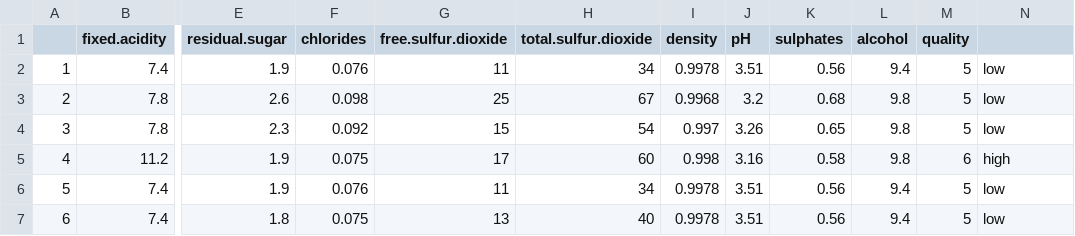
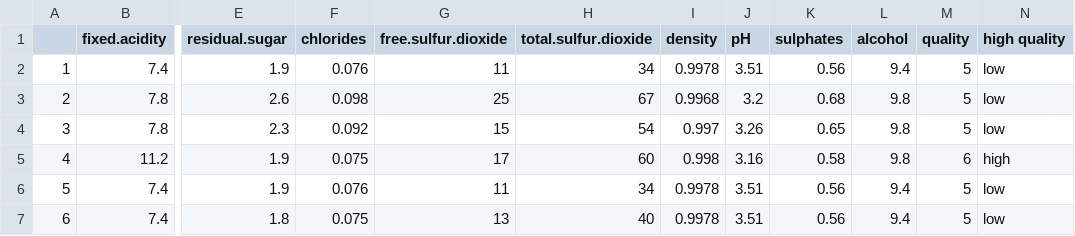
Before and after one commit to moebiolabs/moebio_resources, a CSV file: resources/wines.csv, drawn as a sheet; only a part is shown, gaps mark what is left out; the diff names each change by its address in the sheet, - before the commit and + after, or states it on an @@ line.

Commit message:
short fix wines

```diff
--- a/resources/wines.csv
+++ b/resources/wines.csv
-N1: (empty)
+N1: high quality
```
